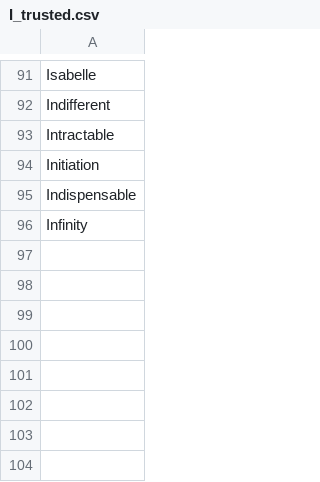
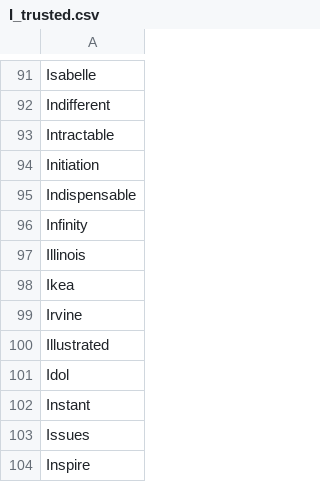
Before and after one commit to adrienbricchi/sub-titles-auto-correct, a CSV file: Corrector/Utils/StringsMaps/LettersMaps/I_trusted.csv, drawn as a sheet; only a part is shown, gaps mark what is left out.

```diff
--- a/Corrector/Utils/StringsMaps/LettersMaps/I_trusted.csv
+++ b/Corrector/Utils/StringsMaps/LettersMaps/I_trusted.csv
@@ -96 +96,9 @@ Indispensable
 Infinity
+Illinois
+Ikea
+Irvine
+Illustrated
+Idol
+Instant
+Issues
+Inspire
```
Also changed, not shown: Corrector/Utils/StringsMaps/common_misspells.eng.csv, 4 other files.
